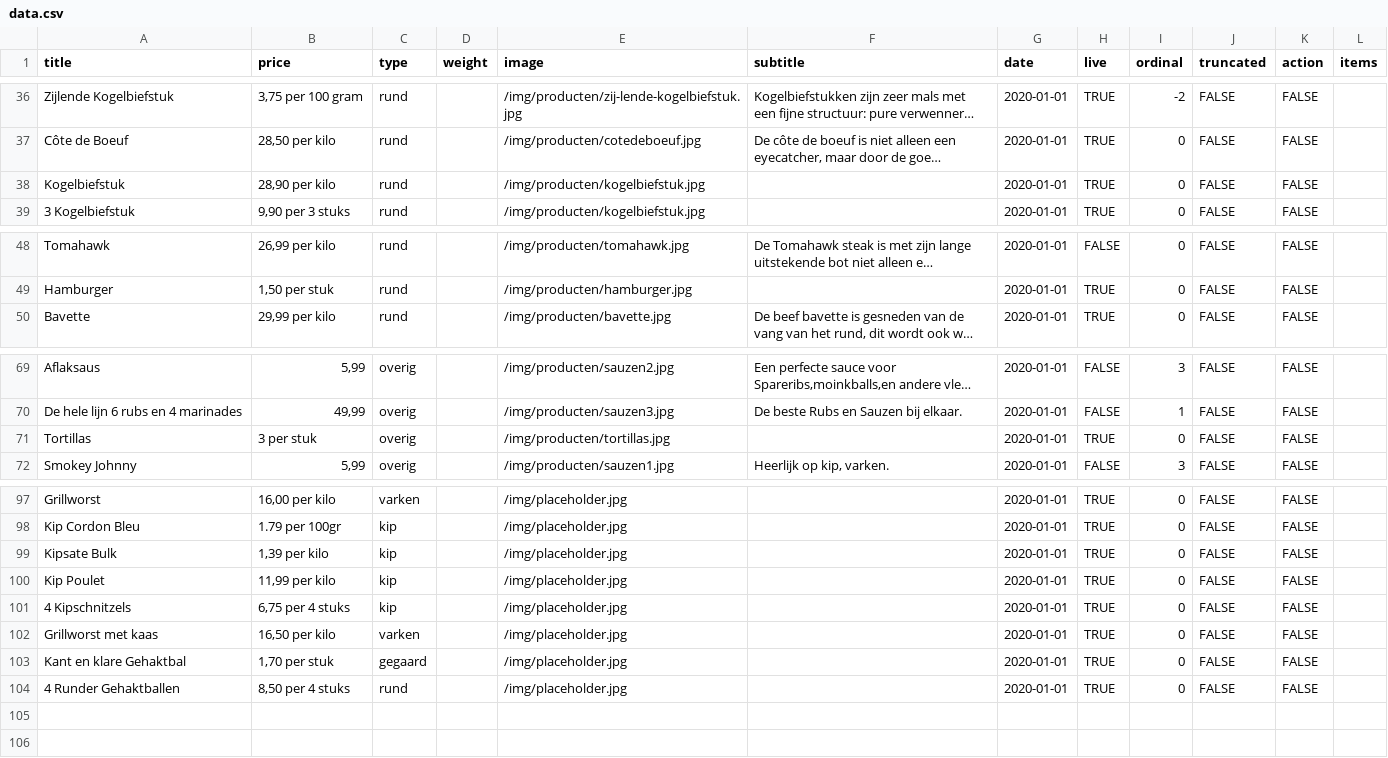
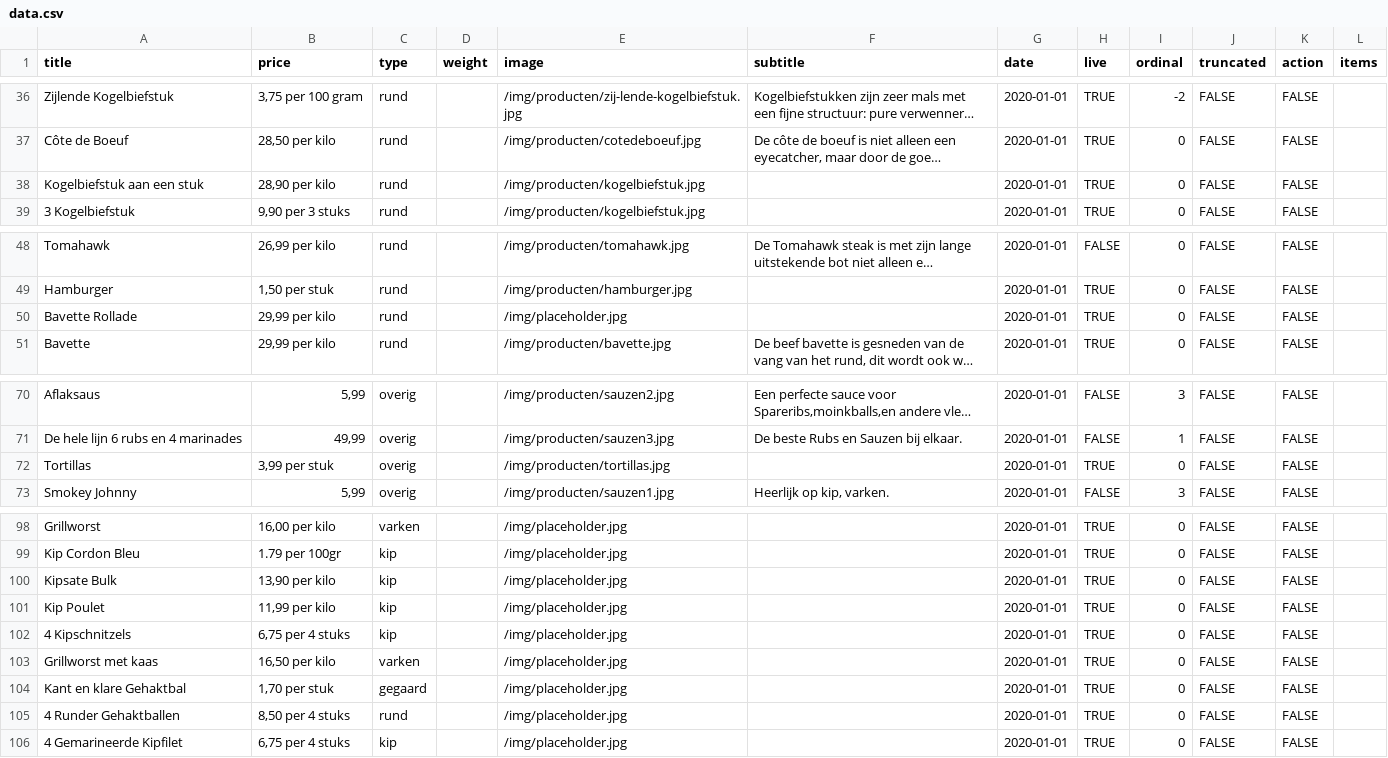
Before and after one commit to stefadinho/SmokeyJohnny_, a CSV file: assortiment/data.csv, drawn as a sheet; only a part is shown, gaps mark what is left out; long unchanged cells end in …; addresses are those after the commit; the diff names each change by its address in the sheet, - before the commit and + after, or states it on an @@ line.

Commit message:
Update data.csv

```diff
--- a/assortiment/data.csv
+++ b/assortiment/data.csv
-A38 (title): Kogelbiefstuk
+A38 (title): Kogelbiefstuk aan een stuk
+row 50: Bavette Rollade | 29,99 per kilo | rund |  | /img/placeholder.jpg |  | 2020-01-01 | TRUE | 0 | FALSE | FALSE
-B72 (price): 3 per stuk
+B72 (price): 3,99 per stuk
-B100 (price): 1,39 per kilo
+B100 (price): 13,90 per kilo
+row 106: 4 Gemarineerde Kipfilet | 6,75 per 4 stuks | kip |  | /img/placeholder.jpg |  | 2020-01-01 | TRUE | 0 | FALSE | FALSE
```
